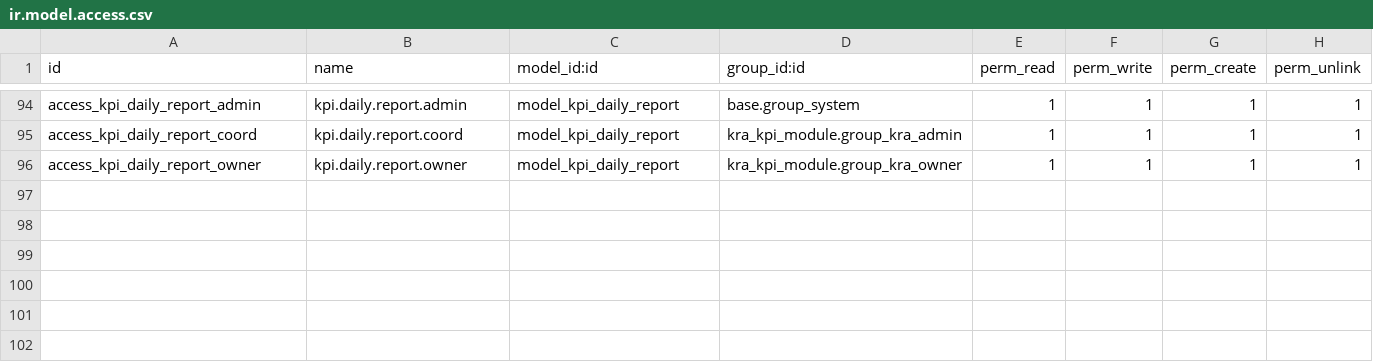
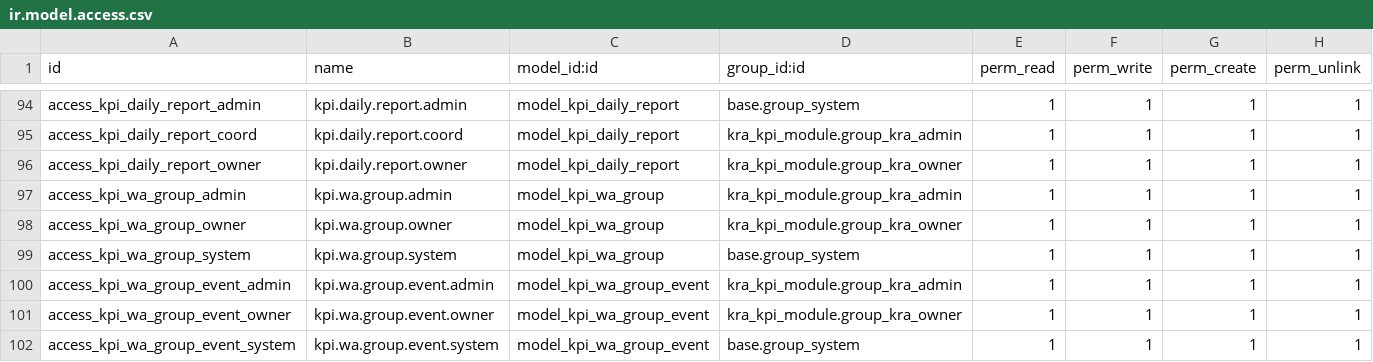
Before and after one commit to sri-balakumar-alphalize26/kra_kpi, a CSV file: odoo_modules/kra_kpi_module/security/ir.model.access.csv, drawn as a sheet; only a part is shown, gaps mark what is left out; the diff names each change by its address in the sheet, - before the commit and + after, or states it on an @@ line.

Commit message:
Choose what the group is told, and never post somewhere you cannot name
Four test messages went into a live client group. Two defects combined to allow
it, and both are fixed here.

A captured group had no name, so the picker offered a bare id and it was assumed
to be the dev team's. Groups now carry the sender and time of the last message
they were seen in, plus a label set by hand, and cannot be selected until they
are named. Selecting and testing both require confirming the destination, and
the route refuses unless the caller echoes back the id it is posting to: a
client that cannot name the group it is about to post in does not get to post.

A delivered message was also recorded as failed, because neonize dispatches to
the Go binary first and parses the reply after, and that parse was failing. The
send had already happened. That false negative is why one mistake became four:
each "failure" invited another try. A send whose receipt cannot be read is now
recorded as sent, and no wording claims delivery this gateway cannot confirm.

The gateway's joined-groups lookup is no longer called from a live route. It
fails inside the Go binary with an access violation, which is a process kill
rather than an exception, so the surrounding try/except could never have caught
it — every press of Refresh was rolling that dice.

On top of that, each kind of update now has its own switch and its own wording:
workday start and end, task completed, signed off, started, paused and resumed.
Everything new is seeded off, because task-level reporting for nine developers
is hundreds of messages a day and that has to be a decision somebody makes.
Wording is rendered with str.replace rather than str.format, since these
templates are hand-written and contain emoji, quotes and the occasional stray
brace, and finishing a workday is one-way: a typo in a message must not be able
to block it. A line whose tokens all resolved to empty disappears, decoration
included, so a day with no note does not report a bare pencil and empty quotes.

Task events hook the existing notification dispatcher before its early returns,
which govern per-person messages rather than the group, and skip workday_started
because that already posts from the workday path.

```diff
--- a/odoo_modules/kra_kpi_module/security/ir.model.access.csv
+++ b/odoo_modules/kra_kpi_module/security/ir.model.access.csv
+row 97: access_kpi_wa_group_admin | kpi.wa.group.admin | model_kpi_wa_group | kra_kpi_module.group_kra_admin | 1 | 1 | 1 | 1
+row 98: access_kpi_wa_group_owner | kpi.wa.group.owner | model_kpi_wa_group | kra_kpi_module.group_kra_owner | 1 | 1 | 1 | 1
+row 99: access_kpi_wa_group_system | kpi.wa.group.system | model_kpi_wa_group | base.group_system | 1 | 1 | 1 | 1
+row 100: access_kpi_wa_group_event_admin | kpi.wa.group.event.admin | model_kpi_wa_group_event | kra_kpi_module.group_kra_admin | 1 | 1 | 1 | 1
+row 101: access_kpi_wa_group_event_owner | kpi.wa.group.event.owner | model_kpi_wa_group_event | kra_kpi_module.group_kra_owner | 1 | 1 | 1 | 1
+row 102: access_kpi_wa_group_event_system | kpi.wa.group.event.system | model_kpi_wa_group_event | base.group_system | 1 | 1 | 1 | 1
```
Also changed, not shown: 6 other files.
